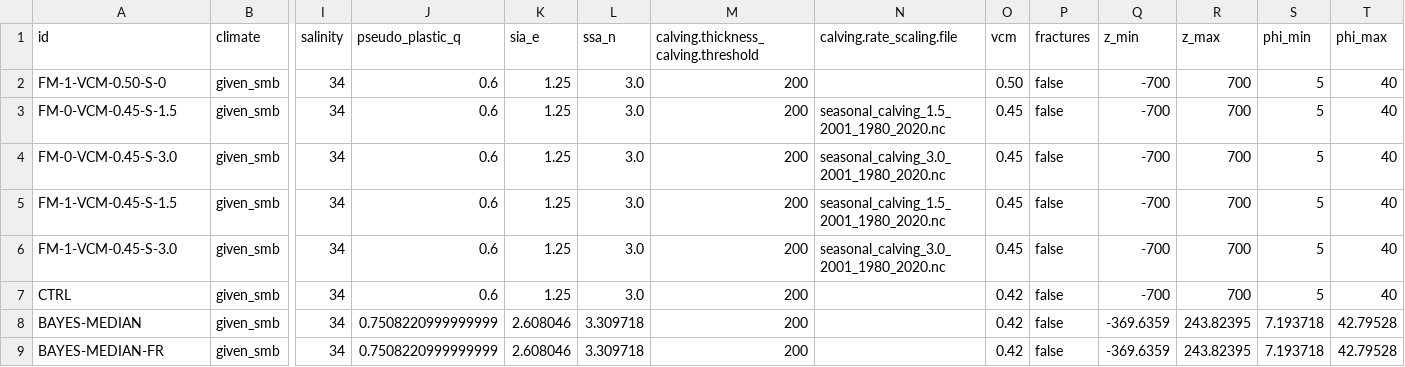
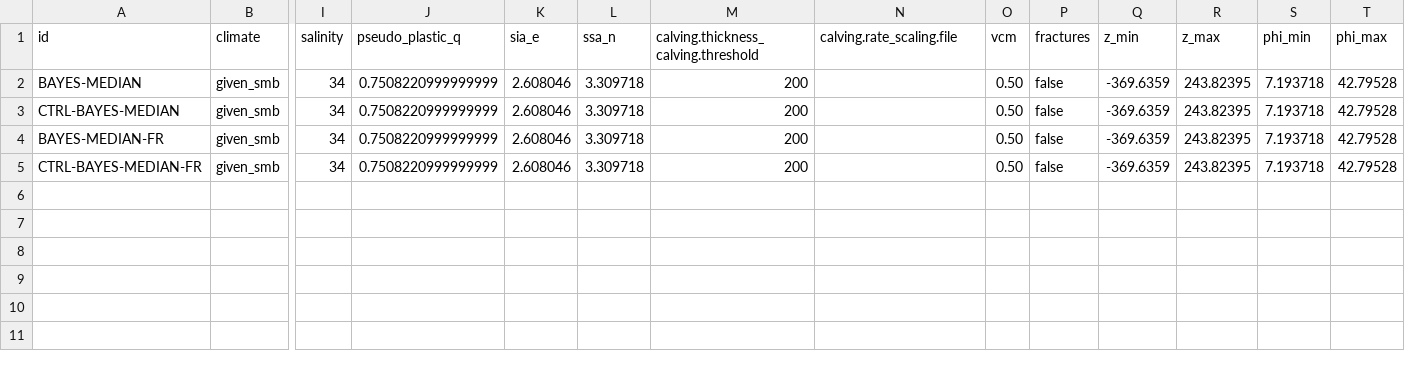
Before and after one commit to pism/pism-ragis, a CSV file: uq/ensemble_gris_ragis_ctrl.csv, drawn as a sheet; only a part is shown, gaps mark what is left out; removed rows and columns are numbered as before the commit, all else as after; rows hold the shown columns only; the diff names each change by its address in the sheet, - before the commit and + after, or states it on an @@ line.

Commit message:
fixed typos and UQ

```diff
--- a/uq/ensemble_gris_ragis_ctrl.csv
+++ b/uq/ensemble_gris_ragis_ctrl.csv
-row 2: FM-1-VCM-0.50-S-0 | given_smb | 34 | 0.6 | 1.25 | 3.0 | 200 |  | 0.50 | false | -700 | 700 | 5 | 40
-row 3: FM-0-VCM-0.45-S-1.5 | given_smb | 34 | 0.6 | 1.25 | 3.0 | 200 | seasonal_calving_1.5_2001_1980_2020.nc | 0.45 | false | -700 | 700 | 5 | 40
-row 4: FM-0-VCM-0.45-S-3.0 | given_smb | 34 | 0.6 | 1.25 | 3.0 | 200 | seasonal_calving_3.0_2001_1980_2020.nc | 0.45 | false | -700 | 700 | 5 | 40
-row 5: FM-1-VCM-0.45-S-1.5 | given_smb | 34 | 0.6 | 1.25 | 3.0 | 200 | seasonal_calving_1.5_2001_1980_2020.nc | 0.45 | false | -700 | 700 | 5 | 40
-row 6: FM-1-VCM-0.45-S-3.0 | given_smb | 34 | 0.6 | 1.25 | 3.0 | 200 | seasonal_calving_3.0_2001_1980_2020.nc | 0.45 | false | -700 | 700 | 5 | 40
-row 7: CTRL | given_smb | 34 | 0.6 | 1.25 | 3.0 | 200 |  | 0.42 | false | -700 | 700 | 5 | 40
-O2 (vcm): 0.42
+O2 (vcm): 0.50
+row 3: CTRL-BAYES-MEDIAN | given_smb | 34 | 0.7508220999999999 | 2.608046 | 3.309718 | 200 |  | 0.50 | false | -369.6359 | 243.82395 | 7.193718 | 42.79528
-O4 (vcm): 0.42
+O4 (vcm): 0.50
+row 5: CTRL-BAYES-MEDIAN-FR | given_smb | 34 | 0.7508220999999999 | 2.608046 | 3.309718 | 200 |  | 0.50 | false | -369.6359 | 243.82395 | 7.193718 | 42.79528
```
